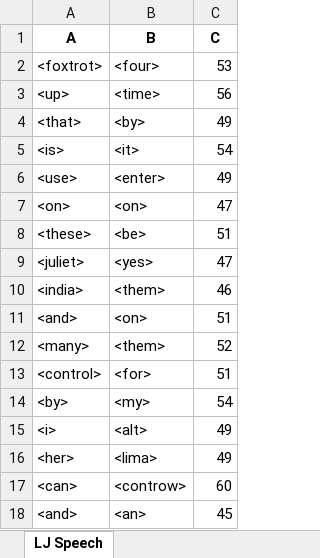
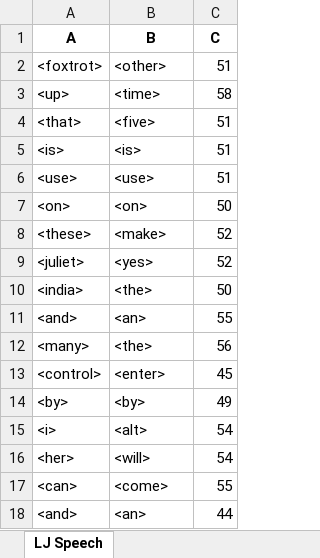
Before and after one commit to dshah1901/P4P-Transformer-ASR-for-Dysarthric-Spech, an Excel workbook: ASR Results.xlsx, sheet LJ Speech, drawn as a sheet; values as stored, in another font and other column widths than the file's, no borders; the diff names each change by its address in the sheet, - before the commit and + after, or states it on an @@ line.

```diff
--- a/ASR Results.xlsx (sheet LJ Speech)
+++ b/ASR Results.xlsx (sheet LJ Speech)
-B2 (B): <four>
+B2 (B): <other>
-C2 (C): 53
+C2 (C): 51
-C3 (C): 56
+C3 (C): 58
-B4 (B): <by>
+B4 (B): <five>
-C4 (C): 49
+C4 (C): 51
-B5 (B): <it>
+B5 (B): <is>
-C5 (C): 54
+C5 (C): 51
-B6 (B): <enter>
+B6 (B): <use>
-C6 (C): 49
+C6 (C): 51
-C7 (C): 47
+C7 (C): 50
-B8 (B): <be>
+B8 (B): <make>
-C8 (C): 51
+C8 (C): 52
-C9 (C): 47
+C9 (C): 52
-B10 (B): <them>
+B10 (B): <the>
-C10 (C): 46
+C10 (C): 50
-B11 (B): <on>
+B11 (B): <an>
-C11 (C): 51
+C11 (C): 55
-B12 (B): <them>
+B12 (B): <the>
-C12 (C): 52
+C12 (C): 56
-B13 (B): <for>
+B13 (B): <enter>
-C13 (C): 51
+C13 (C): 45
-B14 (B): <my>
+B14 (B): <by>
-C14 (C): 54
+C14 (C): 49
-C15:C16 (C): 49
+C15:C16 (C): 54
-B16 (B): <lima>
+B16 (B): <will>
-B17 (B): <controw>
+B17 (B): <come>
-C17 (C): 60
+C17 (C): 55
-C18 (C): 45
+C18 (C): 44
```
Also changed, not shown: Dysarthric Speakers.xlsx, Epoch Accuracy.xlsx, 3 other files.
